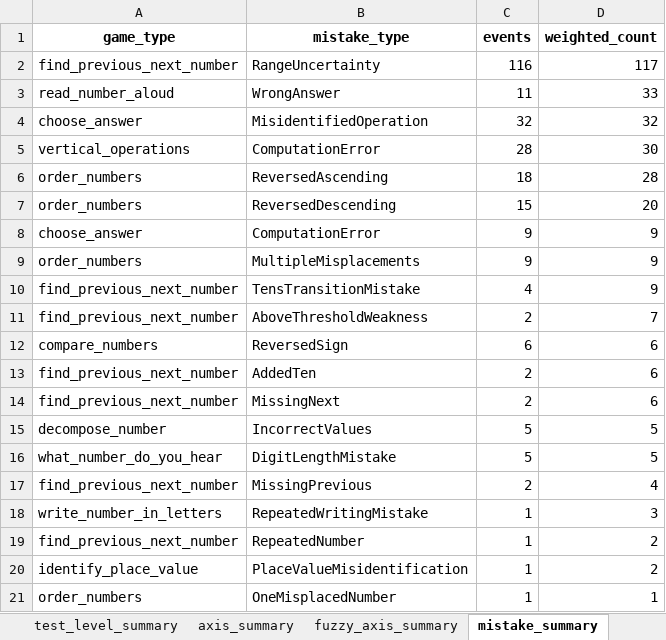
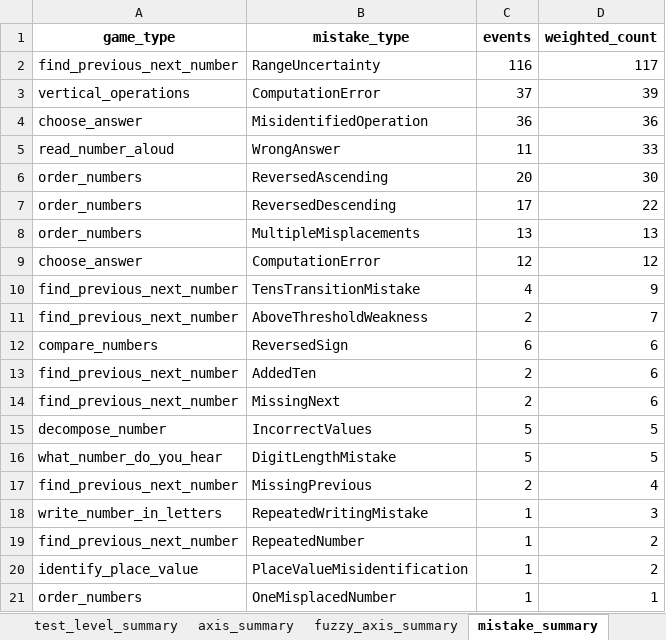
Before and after one commit to DM-TaRL/tarl-mini-games, an Excel workbook: clean-data/outputs_corrected/analysis_audit_tables.xlsx, sheet mistake_summary, drawn as a sheet; values as stored, in another font and other column widths than the file's, no borders; removed rows and columns are numbered as before the commit, all else as after; the diff names each change by its address in the sheet, - before the commit and + after, or states it on an @@ line.

```diff
--- a/clean-data/outputs_corrected/analysis_audit_tables.xlsx (sheet mistake_summary)
+++ b/clean-data/outputs_corrected/analysis_audit_tables.xlsx (sheet mistake_summary)
+row 3: vertical_operations | ComputationError | 37 | 39
+row 4: choose_answer | MisidentifiedOperation | 36 | 36
-row 4: choose_answer | MisidentifiedOperation | 32 | 32
-row 5: vertical_operations | ComputationError | 28 | 30
-C6 (events): 18
+C6 (events): 20
-D6 (weighted_count): 28
+D6 (weighted_count): 30
-C7 (events): 15
+C7 (events): 17
-D7 (weighted_count): 20
+D7 (weighted_count): 22
-row 8: choose_answer | ComputationError | 9 | 9
-C8 (events): 9
+C8 (events): 13
-D8 (weighted_count): 9
+D8 (weighted_count): 13
+row 9: choose_answer | ComputationError | 12 | 12
```
Also changed, not shown: sheet item_level_evidence, sheet fuzzy_axis_state, sheet weak_skill_events, sheet test_level_summary, sheet spm_mistake_sequences, sheet fuzzy_axis_summary, 4 more sheets, 29 other files.
